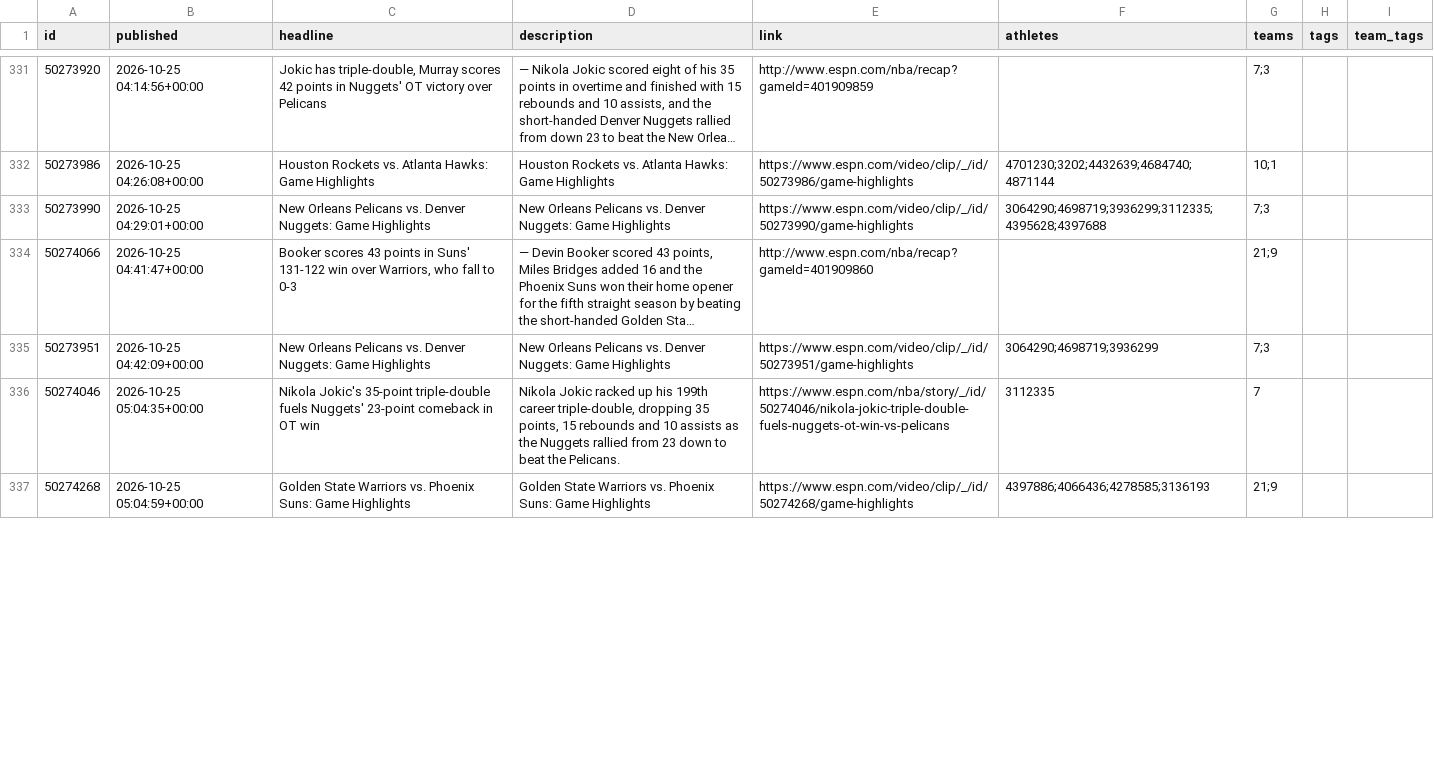
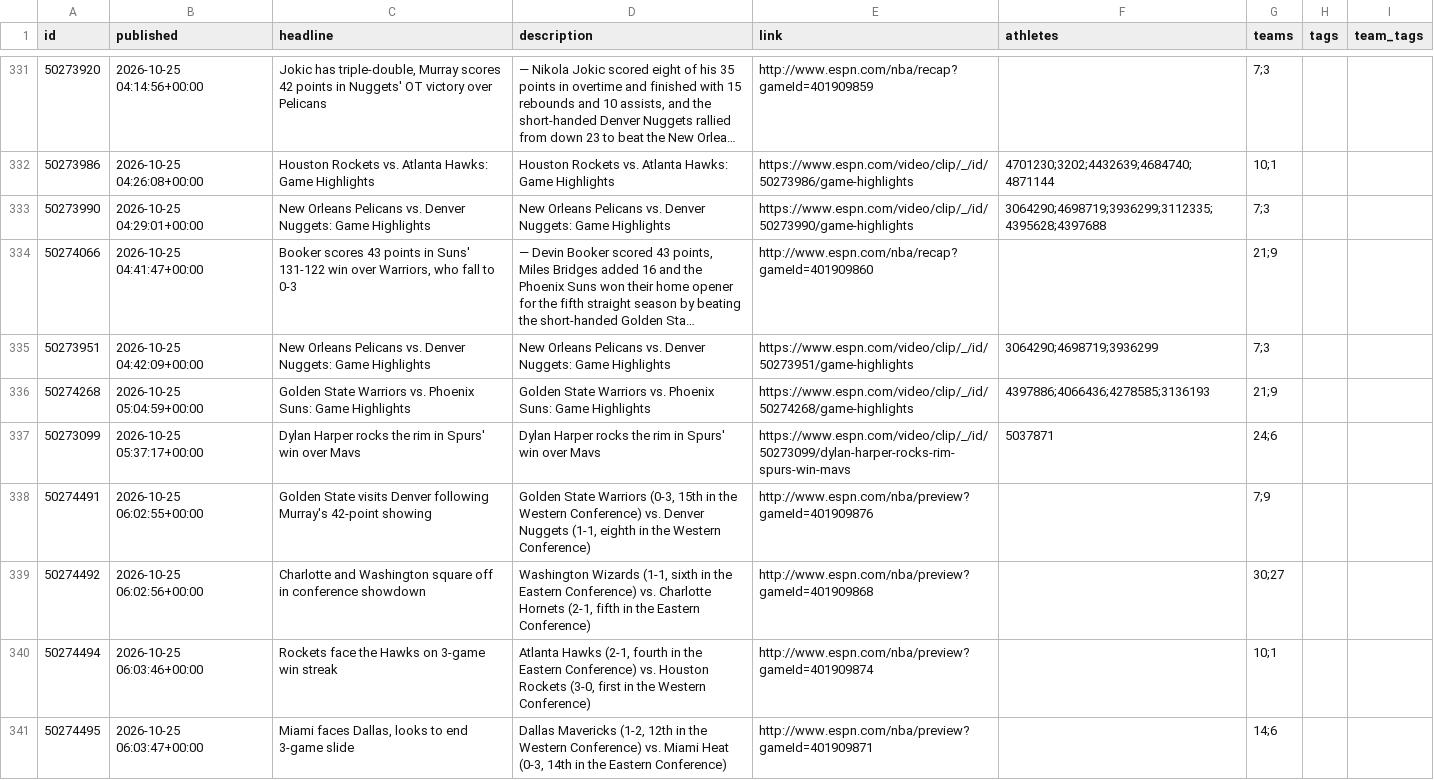
Before and after one commit to Juniorcarl/nba-predictor, a CSV file: data/news.csv, drawn as a sheet; only a part is shown, gaps mark what is left out; long unchanged cells end in …; the diff covers the shown part only.

```diff
--- a/data/news.csv
+++ b/data/news.csv
@@ -336,3 +336,7 @@ id,published,headline,description,link,athletes,teams,tags,team_tags
 50273951,2026-10-25 04:42:09+00:00,New Orleans Pelicans vs. Denver Nuggets: Game Highlights,New Orleans Pelicans vs. Denver Nuggets: Game Highlights,https://www.espn.com/video/clip/_/id/50273951/game-highlights,3064290;4698719;3936299,7;3,,
-50274046,2026-10-25 05:04:35+00:00,Nikola Jokic's 35-point triple-double fuels Nuggets' 23-point comeback in OT win,"Nikola Jokic racked up his 199th career triple-double, dropping 35 points, 15 rebounds and 10 assists as the Nuggets rallied from 23 down to beat the Pelicans.",https://www.espn.com/nba/story/_/id/50274046/nikola-jokic-triple-double-fuels-nuggets-ot-win-vs-pelicans,3112335,7,,
 50274268,2026-10-25 05:04:59+00:00,Golden State Warriors vs. Phoenix Suns: Game Highlights,Golden State Warriors vs. Phoenix Suns: Game Highlights,https://www.espn.com/video/clip/_/id/50274268/game-highlights,4397886;4066436;4278585;3136193,21;9,,
+50273099,2026-10-25 05:37:17+00:00,Dylan Harper rocks the rim in Spurs' win over Mavs,Dylan Harper rocks the rim in Spurs' win over Mavs,https://www.espn.com/video/clip/_/id/50273099/dylan-harper-rocks-rim-spurs-win-mavs,5037871,24;6,,
+50274491,2026-10-25 06:02:55+00:00,Golden State visits Denver following Murray's 42-point showing,"Golden State Warriors (0-3, 15th in the Western Conference) vs. Denver Nuggets (1-1, eighth in the Western Conference)",http://www.espn.com/nba/preview?gameId=401909876,,7;9,,
+50274492,2026-10-25 06:02:56+00:00,Charlotte and Washington square off in conference showdown,"Washington Wizards (1-1, sixth in the Eastern Conference) vs. Charlotte Hornets (2-1, fifth in the Eastern Conference)",http://www.espn.com/nba/preview?gameId=401909868,,30;27,,
+50274494,2026-10-25 06:03:46+00:00,Rockets face the Hawks on 3-game win streak,"Atlanta Hawks (2-1, fourth in the Eastern Conference) vs. Houston Rockets (3-0, first in the Western Conference)",http://www.espn.com/nba/preview?gameId=401909874,,10;1,,
+50274495,2026-10-25 06:03:47+00:00,"Miami faces Dallas, looks to end 3-game slide","Dallas Mavericks (1-2, 12th in the Western Conference) vs. Miami Heat (0-3, 14th in the Eastern Conference)",http://www.espn.com/nba/preview?gameId=401909871,,14;6,,
```
Also changed, not shown: 6 added rows and 3 edited cells elsewhere in this file, data/logs/bold.csv, data/logs/projections.csv, 8 other files.
